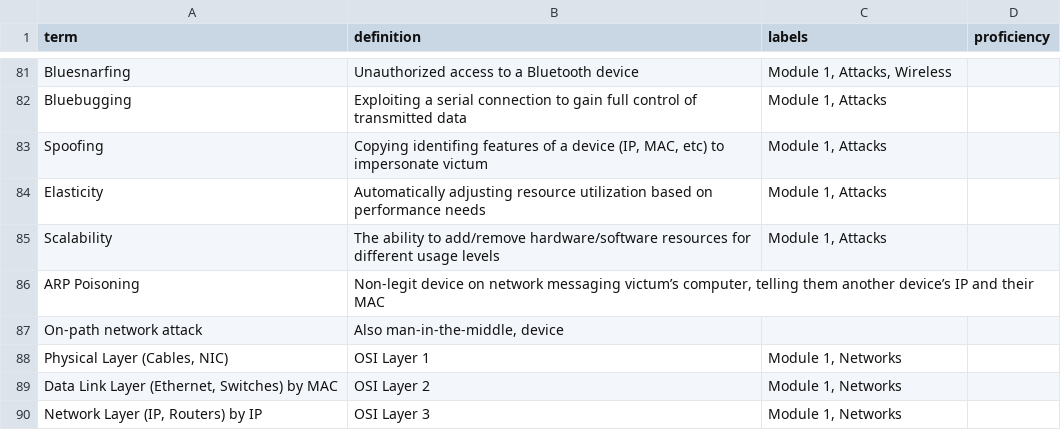
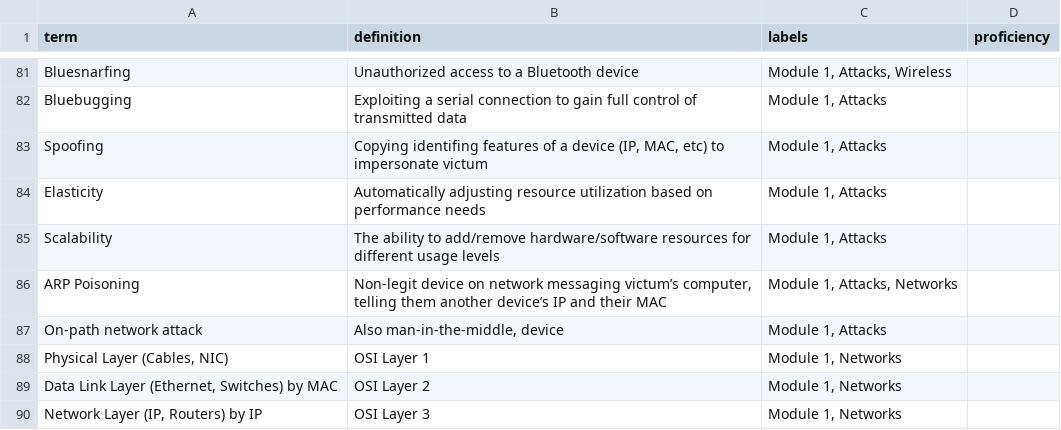
Before and after one commit to pl450b/flashcard_labels, a CSV file: sec_plus_deck.csv, drawn as a sheet; only a part is shown, gaps mark what is left out.

Commit message:
Fix label errors

```diff
--- a/sec_plus_deck.csv
+++ b/sec_plus_deck.csv
@@ -85,4 +85,4 @@ Elasticity|Automatically adjusting resource utilization based on performance nee
 Scalability |The ability to add/remove hardware/software resources for different usage levels|Module 1, Attacks|
-ARP Poisoning |Non-legit device on network messaging victum’s computer, telling them another device’s IP and their MAC||
-On-path network attack|Also man-in-the-middle, device||
+ARP Poisoning |Non-legit device on network messaging victum’s computer, telling them another device’s IP and their MAC|Module 1, Attacks, Networks|
+On-path network attack|Also man-in-the-middle, device|Module 1, Attacks|
 Physical Layer (Cables, NIC)|OSI Layer 1|Module 1, Networks|
```
Also changed, not shown: 1 other file.
